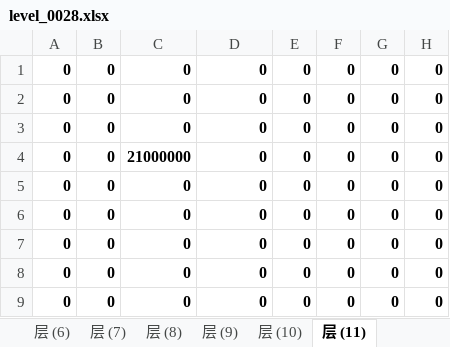
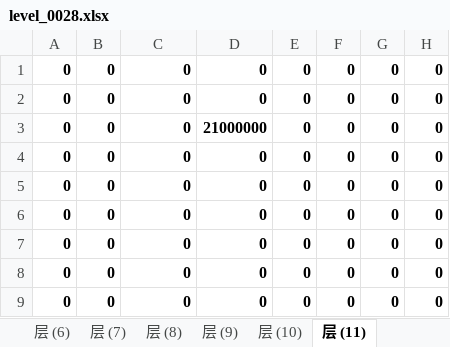
Before and after one commit to zhs007/block7, an Excel workbook: xlsxmaps/level_0028.xlsx, sheet 层 (11), drawn as a sheet; values as stored, in another font and other column widths than the file's, no borders; removed rows and columns are numbered as before the commit, all else as after; the diff names each change by its address in the sheet, - before the commit and + after, or states it on an @@ line.

```diff
--- a/xlsxmaps/level_0028.xlsx (sheet 层 (11))
+++ b/xlsxmaps/level_0028.xlsx (sheet 层 (11))
+row 3: 0 | 0 | 0 | 21000000 | 0 | 0 | 0 | 0
-row 4: 0 | 0 | 21000000 | 0 | 0 | 0 | 0 | 0
```
Also changed, not shown: sheet 层 (7), sheet 层 (9), sheet 层 (3), sheet 层 (10), sheet 层 (2), other sheet tabs, xlsxmaps/level_0030.xlsx, xlsxmaps/level_0031.xlsx, 20 other files.
